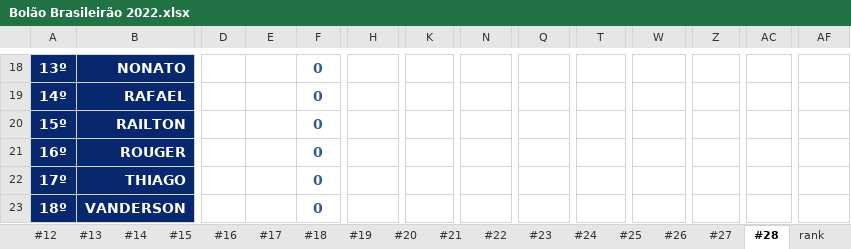
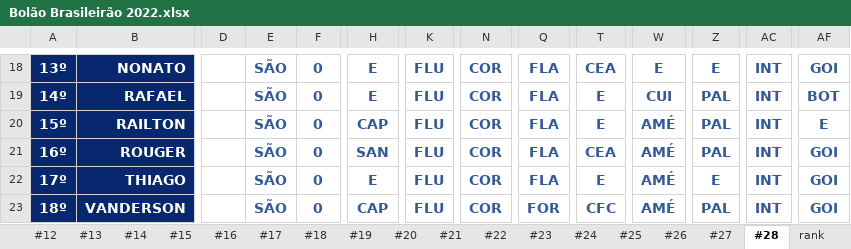
Before and after one commit to thiagogagliari/bolaobrasileirao, an Excel workbook: Bolão Brasileirão 2022.xlsx, sheet #28, drawn as a sheet; only a part is shown, gaps mark what is left out; values as stored, in another font and other column widths than the file's, no borders; charts and pictures and conditional formats not drawn; the diff covers the shown part only; the diff names each change by its address in the sheet, - before the commit and + after, or states it on an @@ line.

```diff
--- a/Bolão Brasileirão 2022.xlsx (sheet #28)
+++ b/Bolão Brasileirão 2022.xlsx (sheet #28)
-E18:E23: (empty)
+E18:E23: SÃO
-H18:H19: (empty)
+H18:H19: E
-K18:K23: (empty)
+K18:K23: FLU
-N18:N23: (empty)
+N18:N23: COR
-Q18:Q22: (empty)
+Q18:Q22: FLA
-T18: (empty)
+T18: CEA
-W18: (empty)
+W18: E
-Z18: (empty)
+Z18: E
-AC18:AC23: (empty)
+AC18:AC23: INT
-AF18: (empty)
+AF18: GOI
-T19:T20: (empty)
+T19:T20: E
-W19: (empty)
+W19: CUI
-Z19:Z21: (empty)
+Z19:Z21: PAL
-AF19: (empty)
+AF19: BOT
-H20: (empty)
+H20: CAP
-W20:W23: (empty)
+W20:W23: AMÉ
-AF20: (empty)
+AF20: E
-H21: (empty)
+H21: SAN
-T21: (empty)
+T21: CEA
-AF21:AF23: (empty)
+AF21:AF23: GOI
-H22: (empty)
+H22: E
-T22: (empty)
+T22: E
-Z22: (empty)
+Z22: E
-H23: (empty)
+H23: CAP
-Q23: (empty)
+Q23: FOR
-T23: (empty)
+T23: CFC
-Z23: (empty)
+Z23: PAL
```
Also changed, not shown: 120 edited cells elsewhere in this sheet, 2 other files.
